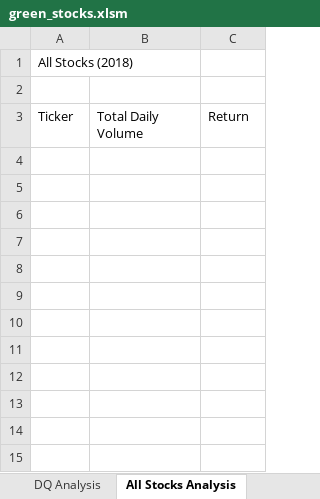
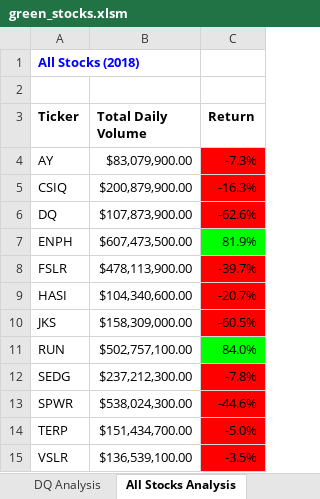
Before and after one commit to Grecia-09/stock-analysis, an Excel workbook: green_stocks.xlsm, sheet All Stocks Analysis, drawn as a sheet; values as stored, in another font and other column widths than the file's, no borders; the diff names each change by its address in the sheet, - before the commit and + after, or states it on an @@ line.

Commit message:
Add files via upload

```diff
--- a/green_stocks.xlsm (sheet All Stocks Analysis)
+++ b/green_stocks.xlsm (sheet All Stocks Analysis)
@@ A1 bold: off → on, text colour: black → #0000FF @@
-A3:C3 bold: off
+A3:C3 bold: on
+row 4: AY | $83,079,900.00 | -7.3%
+row 5: CSIQ | $200,879,900.00 | -16.3%
+row 6: DQ | $107,873,900.00 | -62.6%
+row 7: ENPH | $607,473,500.00 | 81.9%
+row 8: FSLR | $478,113,900.00 | -39.7%
+row 9: HASI | $104,340,600.00 | -20.7%
+row 10: JKS | $158,309,000.00 | -60.5%
+row 11: RUN | $502,757,100.00 | 84.0%
+row 12: SEDG | $237,212,300.00 | -7.8%
+row 13: SPWR | $538,024,300.00 | -44.6%
+row 14: TERP | $151,434,700.00 | -5.0%
+row 15: VSLR | $136,539,100.00 | -3.5%
```
